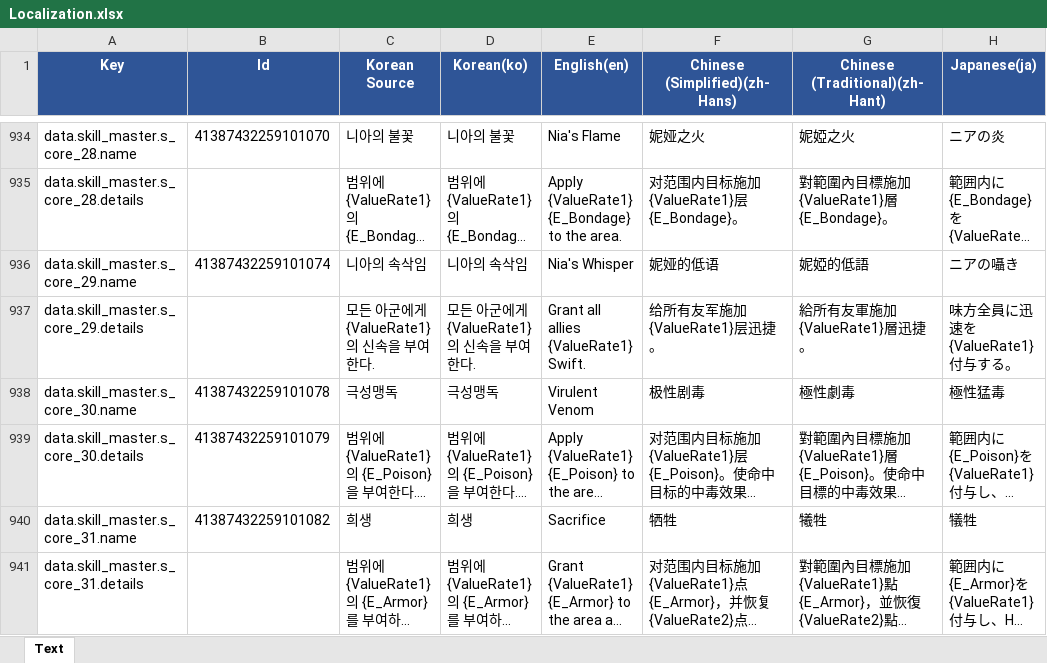
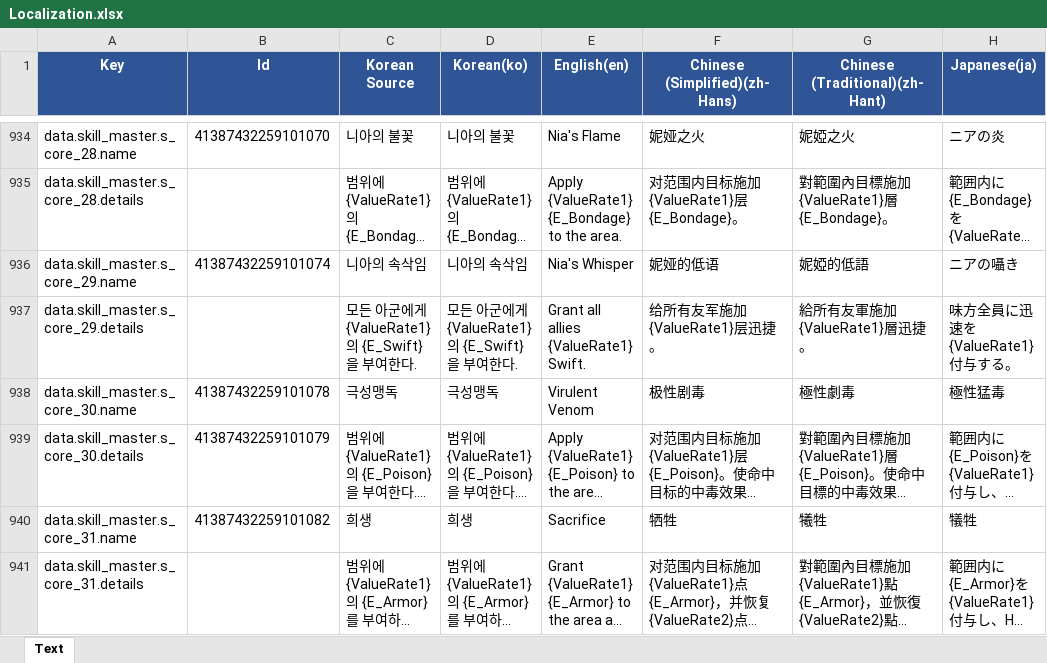
Before and after one commit to BIRANG22/RELIC, an Excel workbook: Assets/ExcelSource/Localization.xlsx, sheet Text, drawn as a sheet; only a part is shown, gaps mark what is left out; long unchanged cells end in …; values as stored, in another font and other column widths than the file's, no borders; the diff names each change by its address in the sheet, - before the commit and + after, or states it on an @@ line.

```diff
--- a/Assets/ExcelSource/Localization.xlsx (sheet Text)
+++ b/Assets/ExcelSource/Localization.xlsx (sheet Text)
-C937 (Korean Source): 모든 아군에게 {ValueRate1}의 신속을 부여한다.
+C937 (Korean Source): 모든 아군에게 {ValueRate1}의 {E_Swift}을 부여한다.
-D937 (Korean(ko)): 모든 아군에게 {ValueRate1}의 신속을 부여한다.
+D937 (Korean(ko)): 모든 아군에게 {ValueRate1}의 {E_Swift}을 부여한다.
```
Also changed, not shown: Assets/ExcelSource/GameData.xlsx, 34 other files.
